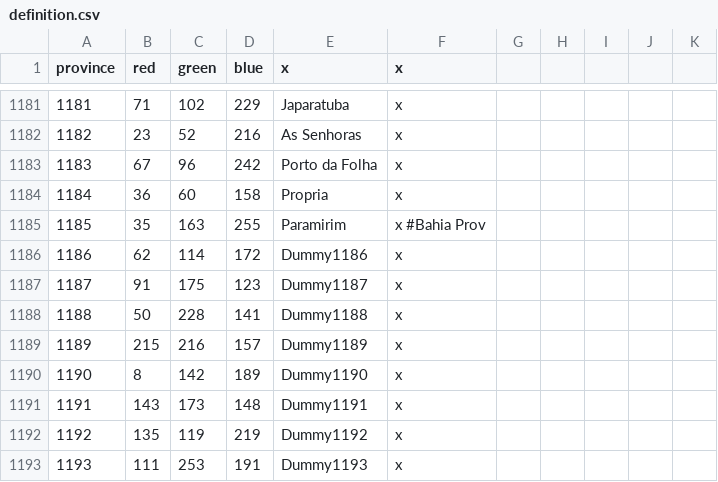
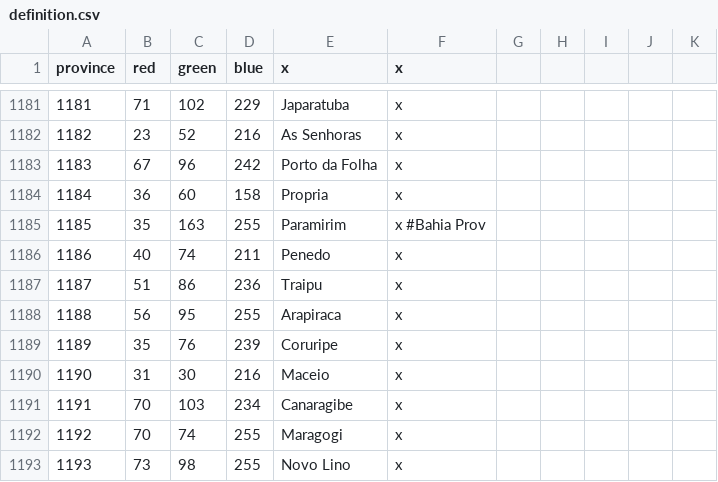
Before and after one commit to Metaluis90/A-World-Like-Any-Other, a CSV file: ATEFF - A World Like Any Other/map/definition.csv, drawn as a sheet; only a part is shown, gaps mark what is left out; the diff covers the shown part only.

Commit message:
Alagoas province definition

```diff
--- a/ATEFF - A World Like Any Other/map/definition.csv
+++ b/ATEFF - A World Like Any Other/map/definition.csv
@@ -1185,9 +1185,9 @@ province;red;green;blue;x;x
 1185;35;163;255;Paramirim;x #Bahia Prov
-1186;62;114;172;Dummy1186;x
-1187;91;175;123;Dummy1187;x
-1188;50;228;141;Dummy1188;x
-1189;215;216;157;Dummy1189;x
-1190;8;142;189;Dummy1190;x
-1191;143;173;148;Dummy1191;x
-1192;135;119;219;Dummy1192;x
-1193;111;253;191;Dummy1193;x
+1186;40;74;211;Penedo;x
+1187;51;86;236;Traipu;x
+1188;56;95;255;Arapiraca;x
+1189;35;76;239;Coruripe;x
+1190;31;30;216;Maceio;x
+1191;70;103;234;Canaragibe;x
+1192;70;74;255;Maragogi;x
+1193;73;98;255;Novo Lino;x
```
Also changed, not shown: 32 edited cells elsewhere in this file.
